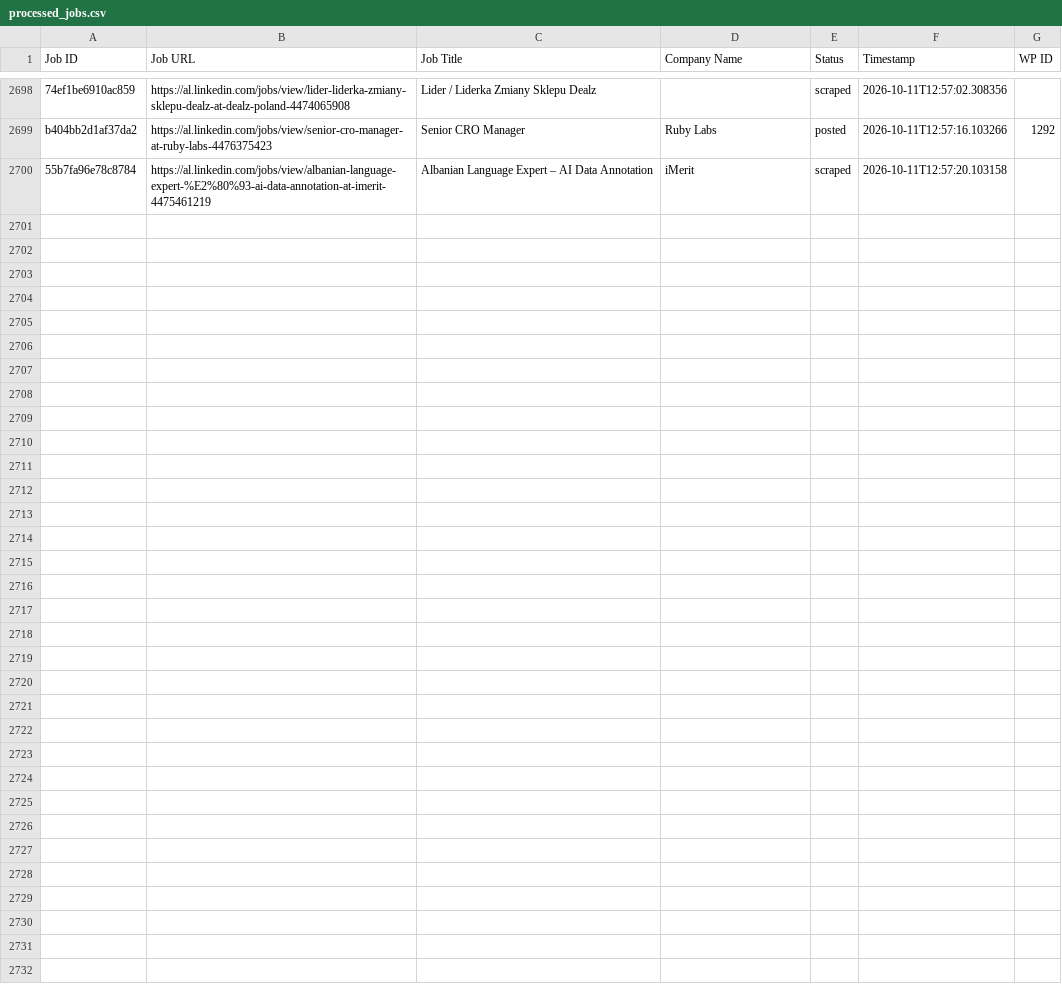
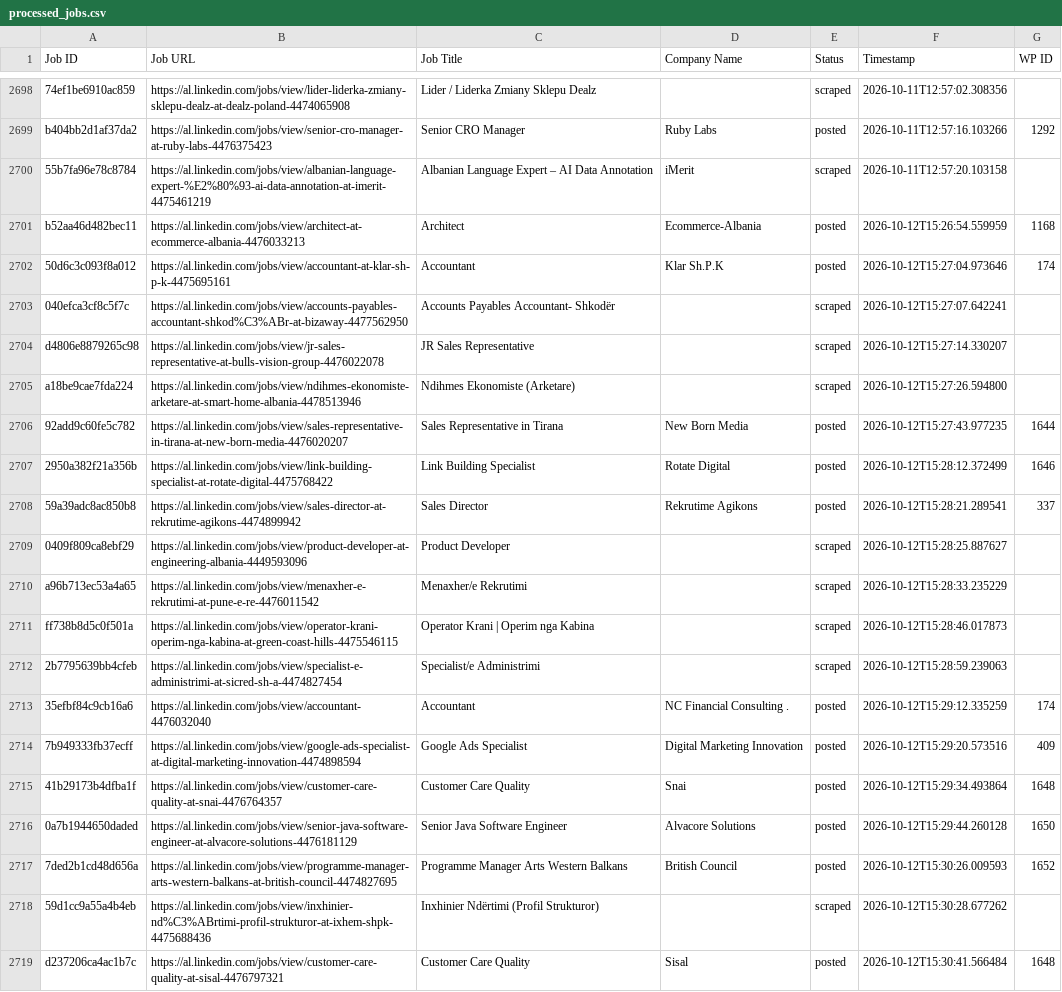
Before and after one commit to vindoky/al, a CSV file: processed_jobs.csv, drawn as a sheet; only a part is shown, gaps mark what is left out; the diff covers the shown part only.

```diff
--- a/processed_jobs.csv
+++ b/processed_jobs.csv
@@ -2701 +2701,20 @@ b404bb2d1af37da2,https://al.linkedin.com/jobs/view/senior-cro-manager-at-ruby-la
 55b7fa96e78c8784,https://al.linkedin.com/jobs/view/albanian-language-expert-%E2%80%93-ai-data-annotation-at-imerit-4475461219,Albanian Language Expert – AI Data Annotation,iMerit,scraped,2026-10-11T12:57:20.103158,
+b52aa46d482bec11,https://al.linkedin.com/jobs/view/architect-at-ecommerce-albania-4476033213,Architect,Ecommerce-Albania,posted,2026-10-12T15:26:54.559959,1168
+50d6c3c093f8a012,https://al.linkedin.com/jobs/view/accountant-at-klar-sh-p-k-4475695161,Accountant,Klar Sh.P.K,posted,2026-10-12T15:27:04.973646,174
+040efca3cf8c5f7c,https://al.linkedin.com/jobs/view/accounts-payables-accountant-shkod%C3%ABr-at-bizaway-4477562950,Accounts Payables Accountant- Shkodër,,scraped,2026-10-12T15:27:07.642241,
+d4806e8879265c98,https://al.linkedin.com/jobs/view/jr-sales-representative-at-bulls-vision-group-4476022078,JR Sales Representative,,scraped,2026-10-12T15:27:14.330207,
+a18be9cae7fda224,https://al.linkedin.com/jobs/view/ndihmes-ekonomiste-arketare-at-smart-home-albania-4478513946,Ndihmes Ekonomiste (Arketare),,scraped,2026-10-12T15:27:26.594800,
+92add9c60fe5c782,https://al.linkedin.com/jobs/view/sales-representative-in-tirana-at-new-born-media-4476020207,Sales Representative in Tirana,New Born Media,posted,2026-10-12T15:27:43.977235,1644
+2950a382f21a356b,https://al.linkedin.com/jobs/view/link-building-specialist-at-rotate-digital-4475768422,Link Building Specialist,Rotate Digital,posted,2026-10-12T15:28:12.372499,1646
+59a39adc8ac850b8,https://al.linkedin.com/jobs/view/sales-director-at-rekrutime-agikons-4474899942,Sales Director,Rekrutime Agikons,posted,2026-10-12T15:28:21.289541,337
+0409f809ca8ebf29,https://al.linkedin.com/jobs/view/product-developer-at-engineering-albania-4449593096,Product Developer,,scraped,2026-10-12T15:28:25.887627,
+a96b713ec53a4a65,https://al.linkedin.com/jobs/view/menaxher-e-rekrutimi-at-pune-e-re-4476011542,Menaxher/e Rekrutimi,,scraped,2026-10-12T15:28:33.235229,
+ff738b8d5c0f501a,https://al.linkedin.com/jobs/view/operator-krani-operim-nga-kabina-at-green-coast-hills-4475546115,Operator Krani | Operim nga Kabina,,scraped,2026-10-12T15:28:46.017873,
+2b7795639bb4cfeb,https://al.linkedin.com/jobs/view/specialist-e-administrimi-at-sicred-sh-a-4474827454,Specialist/e Administrimi,,scraped,2026-10-12T15:28:59.239063,
+35efbf84c9cb16a6,https://al.linkedin.com/jobs/view/accountant-4476032040,Accountant,NC Financial Consulting .,posted,2026-10-12T15:29:12.335259,174
+7b949333fb37ecff,https://al.linkedin.com/jobs/view/google-ads-specialist-at-digital-marketing-innovation-4474898594,Google Ads Specialist,Digital Marketing Innovation,posted,2026-10-12T15:29:20.573516,409
+41b29173b4dfba1f,https://al.linkedin.com/jobs/view/customer-care-quality-at-snai-4476764357,Customer Care Quality,Snai,posted,2026-10-12T15:29:34.493864,1648
+0a7b1944650daded,https://al.linkedin.com/jobs/view/senior-java-software-engineer-at-alvacore-solutions-4476181129,Senior Java Software Engineer,Alvacore Solutions,posted,2026-10-12T15:29:44.260128,1650
+7ded2b1cd48d656a,https://al.linkedin.com/jobs/view/programme-manager-arts-western-balkans-at-british-council-4474827695,Programme Manager Arts Western Balkans,British Council,posted,2026-10-12T15:30:26.009593,1652
+59d1cc9a55a4b4eb,https://al.linkedin.com/jobs/view/inxhinier-nd%C3%ABrtimi-profil-strukturor-at-ixhem-shpk-4475688436,Inxhinier Ndërtimi (Profil Strukturor),,scraped,2026-10-12T15:30:28.677262,
+d237206ca4ac1b7c,https://al.linkedin.com/jobs/view/customer-care-quality-at-sisal-4476797321,Customer Care Quality,Sisal,posted,2026-10-12T15:30:41.566484,1648
```
Also changed, not shown: 12 added rows elsewhere in this file.
